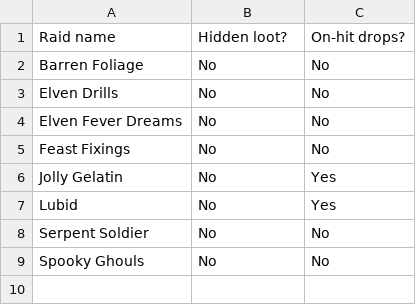
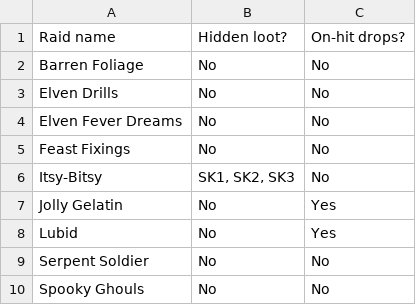
Before and after one commit to Matrix4348/Dragons-of-the-Void---Raid-Loot-Tiers, a CSV file: community-gathered data/Basic data/Event raids.csv, drawn as a sheet.

Commit message:
Add Itsy-Bitsy (#35)

```diff
--- a/community-gathered data/Basic data/Event raids.csv
+++ b/community-gathered data/Basic data/Event raids.csv
@@ -5,2 +5,3 @@ Elven Fever Dreams,No,No
 Feast Fixings,No,No
+Itsy-Bitsy,"SK1, SK2, SK3",No
 Jolly Gelatin,No,Yes
```
Also changed, not shown: community-gathered data/Base damage taken/Event raids.csv, 2 other files.
